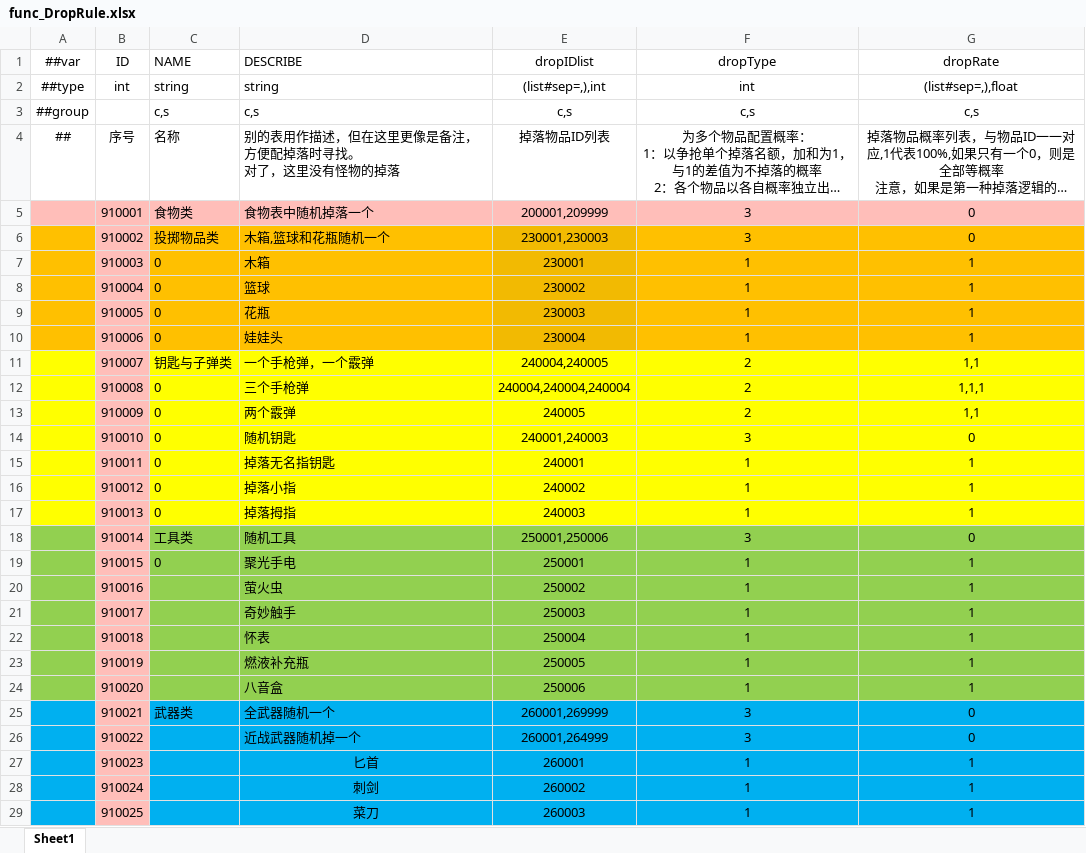
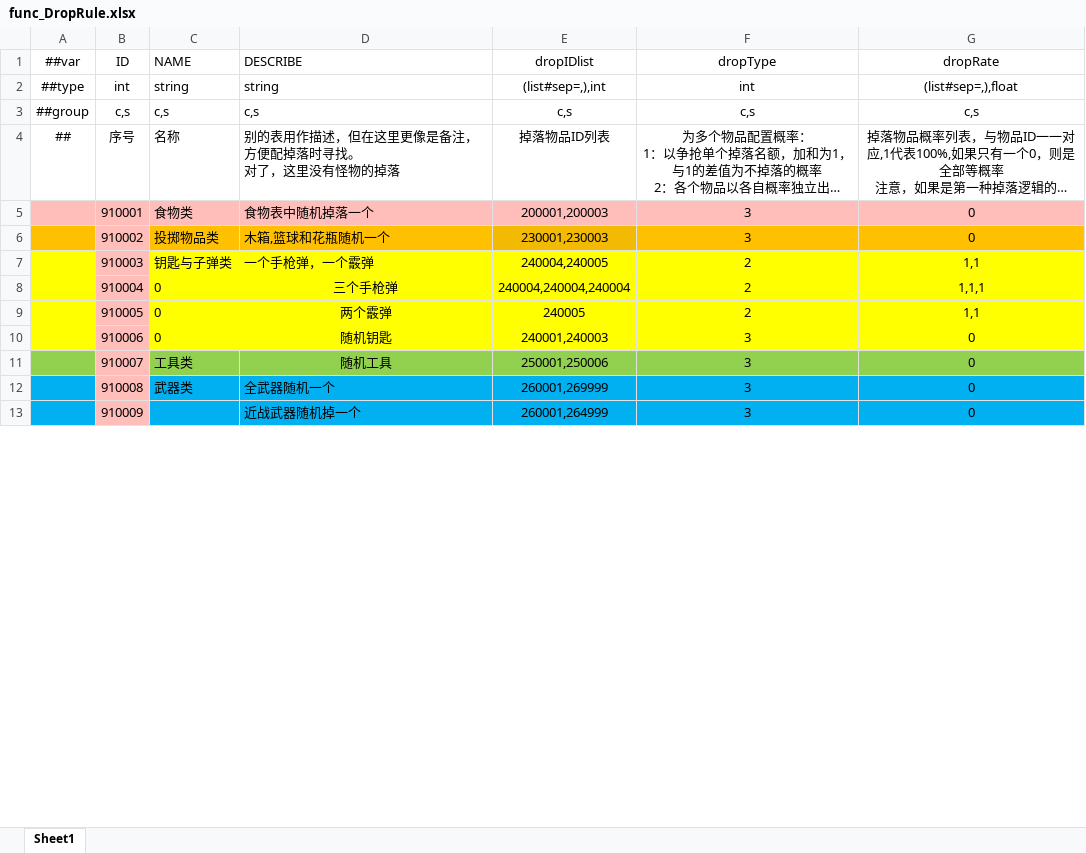
Before and after one commit to HouWang-123/Project-A, an Excel workbook: AAA-Luban-Excel/Datas/func_DropRule.xlsx, sheet Sheet1, drawn as a sheet; only a part is shown; long unchanged cells end in …; values as stored, in another font and other column widths than the file's, no borders; removed rows and columns are numbered as before the commit, all else as after; the diff covers the shown part only; the diff names each change by its address in the sheet, - before the commit and + after, or states it on an @@ line.

```diff
--- a/AAA-Luban-Excel/Datas/func_DropRule.xlsx (sheet Sheet1)
+++ b/AAA-Luban-Excel/Datas/func_DropRule.xlsx (sheet Sheet1)
-B3 (ID): (empty)
+B3 (ID): c,s
-E5 (dropIDlist): 200001,209999
+E5 (dropIDlist): 200001,200003
-row 7:  | 910003 | 0 | 木箱 | 230001 | 1 | 1
-row 8:  | 910004 | 0 | 篮球 | 230002 | 1 | 1
-row 9:  | 910005 | 0 | 花瓶 | 230003 | 1 | 1
-row 10:  | 910006 | 0 | 娃娃头 | 230004 | 1 | 1
-B7 (ID): 910007
+B7 (ID): 910003
-B8 (ID): 910008
+B8 (ID): 910004
-D8:D10 alignment: left
+D8:D10 alignment: center
-B9 (ID): 910009
+B9 (ID): 910005
-B10 (ID): 910010
+B10 (ID): 910006
-row 15:  | 910011 | 0 | 掉落无名指钥匙 | 240001 | 1 | 1
-row 16:  | 910012 | 0 | 掉落小指 | 240002 | 1 | 1
-row 17:  | 910013 | 0 | 掉落拇指 | 240003 | 1 | 1
-B11 (ID): 910014
+B11 (ID): 910007
-D11 alignment: left
+D11 alignment: center
-row 19:  | 910015 | 0 | 聚光手电 | 250001 | 1 | 1
-row 20:  | 910016 |  | 萤火虫 | 250002 | 1 | 1
-row 21:  | 910017 |  | 奇妙触手 | 250003 | 1 | 1
-row 22:  | 910018 |  | 怀表 | 250004 | 1 | 1
-row 23:  | 910019 |  | 燃液补充瓶 | 250005 | 1 | 1
-row 24:  | 910020 |  | 八音盒 | 250006 | 1 | 1
-B12 (ID): 910021
+B12 (ID): 910008
-B13 (ID): 910022
+B13 (ID): 910009
-row 27:  | 910023 |  | 匕首 | 260001 | 1 | 1
-row 28:  | 910024 |  | 刺剑 | 260002 | 1 | 1
-row 29:  | 910025 |  | 菜刀 | 260003 | 1 | 1
```
Also changed, not shown: 8 removed rows and 1 edited cell elsewhere in this sheet, AAA-Luban-Excel/Datas/item_ThrowObjects.xlsx, AAA-Luban-Excel/Datas/item_TinyObjects.xlsx, 3 other files.
